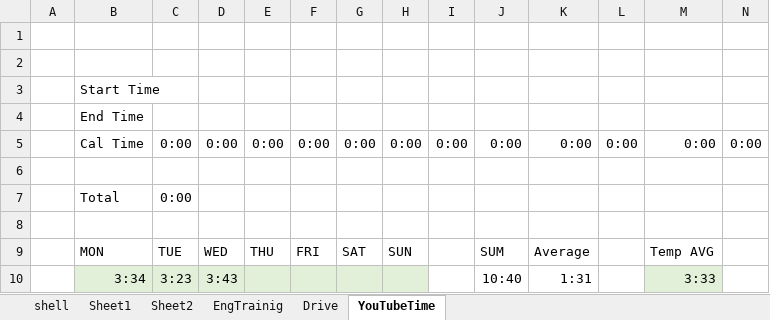
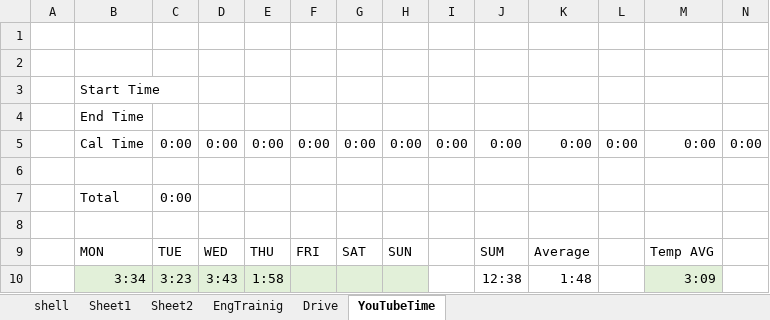
Before and after one commit to SangguKang/doc, an Excel workbook: template.xlsx, sheet YouTubeTime, drawn as a sheet; only a part is shown; values as stored, in another font and other column widths than the file's, no borders; removed rows and columns are numbered as before the commit, all else as after; rows hold the shown columns only; the diff names each change by its address in the sheet, - before the commit and + after, or states it on an @@ line.

```diff
--- a/template.xlsx (sheet YouTubeTime)
+++ b/template.xlsx (sheet YouTubeTime)
-row 10:  | 3:34 | 3:23 | 3:43 |  |  |  |  |  | 10:40 | 1:31 |  | 3:33
+row 10:  | 3:34 | 3:23 | 3:43 | 1:58 |  |  |  |  | 12:38 | 1:48 |  | 3:09
```
Also changed, not shown: TravelTour/카레부부Tour.xlsx.
